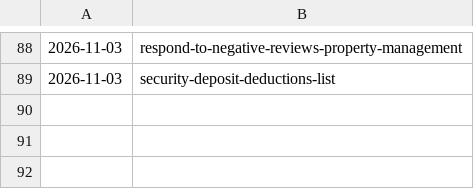
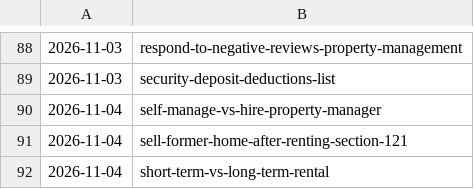
Before and after one commit to citata-ai/united, a TSV file: business/marketing/content-plan/publish-log.tsv, drawn as a sheet; only a part is shown, gaps mark what is left out; the diff names each change by its address in the sheet, - before the commit and + after, or states it on an @@ line.

Commit message:
library: publish 3 (self-manage-vs-hire-property-manager,sell-former-home-after-renting-section-121,short-term-vs-long-term-rental)

```diff
--- a/business/marketing/content-plan/publish-log.tsv
+++ b/business/marketing/content-plan/publish-log.tsv
+row 90: 2026-11-04 | self-manage-vs-hire-property-manager
+row 91: 2026-11-04 | sell-former-home-after-renting-section-121
+row 92: 2026-11-04 | short-term-vs-long-term-rental
```
Also changed, not shown: 3 other files.
